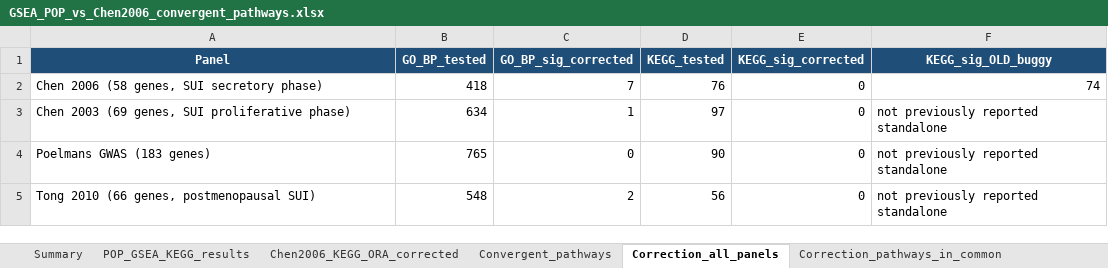
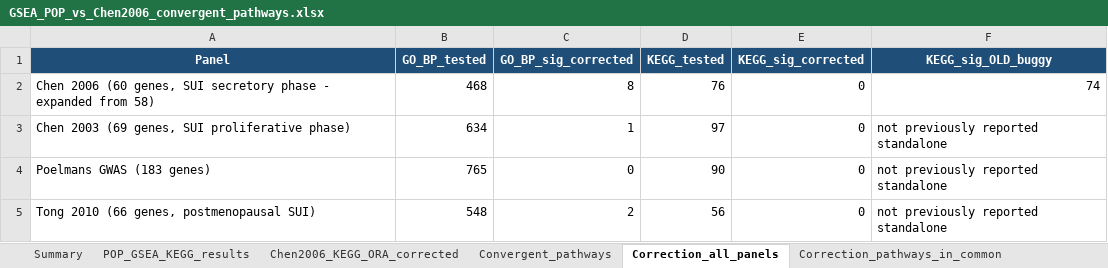
Before and after one commit to neidyelisa-ctrl/Gynecology, an Excel workbook: results/GSEA_POP_vs_Chen2006_convergent_pathways.xlsx, sheet Correction_all_panels, drawn as a sheet; values as stored, in another font and other column widths than the file's, no borders; the diff names each change by its address in the sheet, - before the commit and + after, or states it on an @@ line.

```diff
--- a/results/GSEA_POP_vs_Chen2006_convergent_pathways.xlsx (sheet Correction_all_panels)
+++ b/results/GSEA_POP_vs_Chen2006_convergent_pathways.xlsx (sheet Correction_all_panels)
-A2 (Panel): Chen 2006 (58 genes, SUI secretory phase)
+A2 (Panel): Chen 2006 (60 genes, SUI secretory phase - expanded from 58)
-B2 (GO_BP_tested): 418
+B2 (GO_BP_tested): 468
-C2 (GO_BP_sig_corrected): 7
+C2 (GO_BP_sig_corrected): 8
```
Also changed, not shown: sheet Chen2006_GO_corrected, sheet Summary, other sheet tabs, 12 other files.
